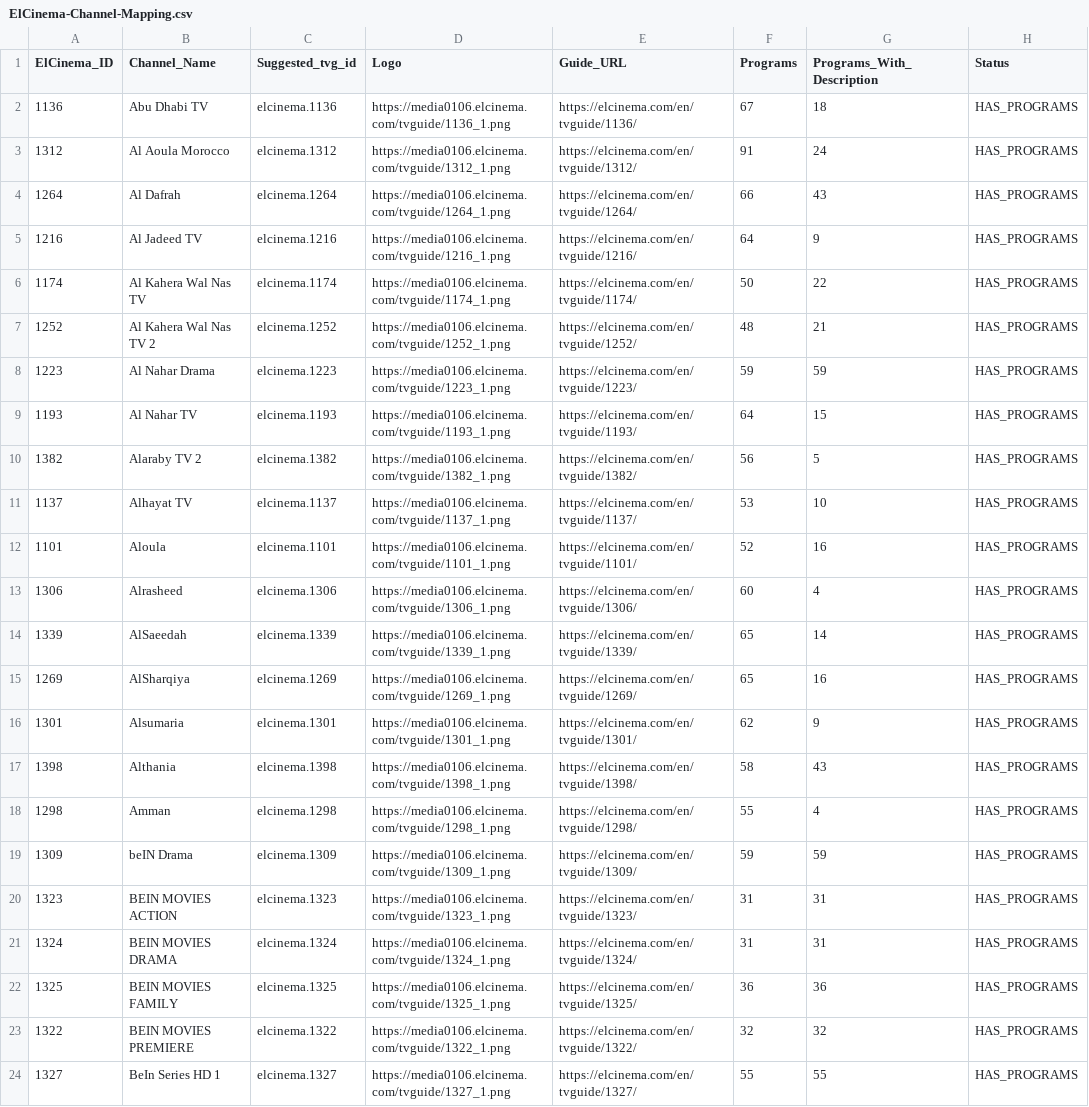
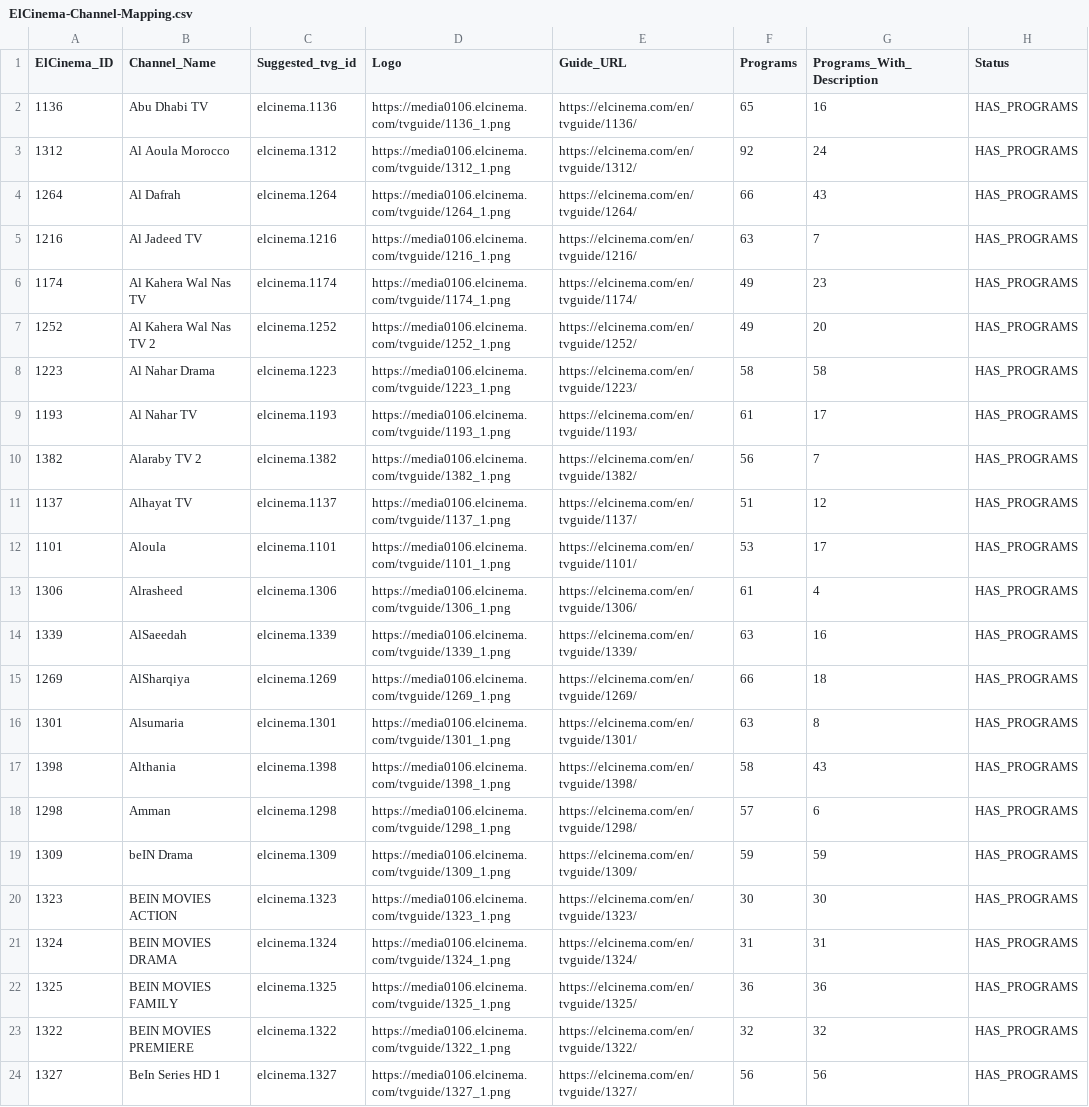
Before and after one commit to DzGreenServices/DZGreen-EPG, a CSV file: docs/ElCinema-Channel-Mapping.csv, drawn as a sheet; only a part is shown; the diff covers the shown part only.

```diff
--- a/docs/ElCinema-Channel-Mapping.csv
+++ b/docs/ElCinema-Channel-Mapping.csv
@@ -1,21 +1,21 @@
 ElCinema_ID,Channel_Name,Suggested_tvg_id,Logo,Guide_URL,Programs,Programs_With_Description,Status
-1136,Abu Dhabi TV,elcinema.1136,https://media0106.elcinema.com/tvguide/1136_1.png,https://elcinema.com/en/tvguide/1136/,67,18,HAS_PROGRAMS
-1312,Al Aoula Morocco,elcinema.1312,https://media0106.elcinema.com/tvguide/1312_1.png,https://elcinema.com/en/tvguide/1312/,91,24,HAS_PROGRAMS
+1136,Abu Dhabi TV,elcinema.1136,https://media0106.elcinema.com/tvguide/1136_1.png,https://elcinema.com/en/tvguide/1136/,65,16,HAS_PROGRAMS
+1312,Al Aoula Morocco,elcinema.1312,https://media0106.elcinema.com/tvguide/1312_1.png,https://elcinema.com/en/tvguide/1312/,92,24,HAS_PROGRAMS
 1264,Al Dafrah,elcinema.1264,https://media0106.elcinema.com/tvguide/1264_1.png,https://elcinema.com/en/tvguide/1264/,66,43,HAS_PROGRAMS
-1216,Al Jadeed TV,elcinema.1216,https://media0106.elcinema.com/tvguide/1216_1.png,https://elcinema.com/en/tvguide/1216/,64,9,HAS_PROGRAMS
-1174,Al Kahera Wal Nas TV,elcinema.1174,https://media0106.elcinema.com/tvguide/1174_1.png,https://elcinema.com/en/tvguide/1174/,50,22,HAS_PROGRAMS
-1252,Al Kahera Wal Nas TV 2,elcinema.1252,https://media0106.elcinema.com/tvguide/1252_1.png,https://elcinema.com/en/tvguide/1252/,48,21,HAS_PROGRAMS
-1223,Al Nahar Drama,elcinema.1223,https://media0106.elcinema.com/tvguide/1223_1.png,https://elcinema.com/en/tvguide/1223/,59,59,HAS_PROGRAMS
-1193,Al Nahar TV,elcinema.1193,https://media0106.elcinema.com/tvguide/1193_1.png,https://elcinema.com/en/tvguide/1193/,64,15,HAS_PROGRAMS
-1382,Alaraby TV 2,elcinema.1382,https://media0106.elcinema.com/tvguide/1382_1.png,https://elcinema.com/en/tvguide/1382/,56,5,HAS_PROGRAMS
-1137,Alhayat TV,elcinema.1137,https://media0106.elcinema.com/tvguide/1137_1.png,https://elcinema.com/en/tvguide/1137/,53,10,HAS_PROGRAMS
-1101,Aloula,elcinema.1101,https://media0106.elcinema.com/tvguide/1101_1.png,https://elcinema.com/en/tvguide/1101/,52,16,HAS_PROGRAMS
-1306,Alrasheed,elcinema.1306,https://media0106.elcinema.com/tvguide/1306_1.png,https://elcinema.com/en/tvguide/1306/,60,4,HAS_PROGRAMS
-1339,AlSaeedah,elcinema.1339,https://media0106.elcinema.com/tvguide/1339_1.png,https://elcinema.com/en/tvguide/1339/,65,14,HAS_PROGRAMS
-1269,AlSharqiya,elcinema.1269,https://media0106.elcinema.com/tvguide/1269_1.png,https://elcinema.com/en/tvguide/1269/,65,16,HAS_PROGRAMS
-1301,Alsumaria,elcinema.1301,https://media0106.elcinema.com/tvguide/1301_1.png,https://elcinema.com/en/tvguide/1301/,62,9,HAS_PROGRAMS
+1216,Al Jadeed TV,elcinema.1216,https://media0106.elcinema.com/tvguide/1216_1.png,https://elcinema.com/en/tvguide/1216/,63,7,HAS_PROGRAMS
+1174,Al Kahera Wal Nas TV,elcinema.1174,https://media0106.elcinema.com/tvguide/1174_1.png,https://elcinema.com/en/tvguide/1174/,49,23,HAS_PROGRAMS
+1252,Al Kahera Wal Nas TV 2,elcinema.1252,https://media0106.elcinema.com/tvguide/1252_1.png,https://elcinema.com/en/tvguide/1252/,49,20,HAS_PROGRAMS
+1223,Al Nahar Drama,elcinema.1223,https://media0106.elcinema.com/tvguide/1223_1.png,https://elcinema.com/en/tvguide/1223/,58,58,HAS_PROGRAMS
+1193,Al Nahar TV,elcinema.1193,https://media0106.elcinema.com/tvguide/1193_1.png,https://elcinema.com/en/tvguide/1193/,61,17,HAS_PROGRAMS
+1382,Alaraby TV 2,elcinema.1382,https://media0106.elcinema.com/tvguide/1382_1.png,https://elcinema.com/en/tvguide/1382/,56,7,HAS_PROGRAMS
+1137,Alhayat TV,elcinema.1137,https://media0106.elcinema.com/tvguide/1137_1.png,https://elcinema.com/en/tvguide/1137/,51,12,HAS_PROGRAMS
+1101,Aloula,elcinema.1101,https://media0106.elcinema.com/tvguide/1101_1.png,https://elcinema.com/en/tvguide/1101/,53,17,HAS_PROGRAMS
+1306,Alrasheed,elcinema.1306,https://media0106.elcinema.com/tvguide/1306_1.png,https://elcinema.com/en/tvguide/1306/,61,4,HAS_PROGRAMS
+1339,AlSaeedah,elcinema.1339,https://media0106.elcinema.com/tvguide/1339_1.png,https://elcinema.com/en/tvguide/1339/,63,16,HAS_PROGRAMS
+1269,AlSharqiya,elcinema.1269,https://media0106.elcinema.com/tvguide/1269_1.png,https://elcinema.com/en/tvguide/1269/,66,18,HAS_PROGRAMS
+1301,Alsumaria,elcinema.1301,https://media0106.elcinema.com/tvguide/1301_1.png,https://elcinema.com/en/tvguide/1301/,63,8,HAS_PROGRAMS
 1398,Althania,elcinema.1398,https://media0106.elcinema.com/tvguide/1398_1.png,https://elcinema.com/en/tvguide/1398/,58,43,HAS_PROGRAMS
-1298,Amman,elcinema.1298,https://media0106.elcinema.com/tvguide/1298_1.png,https://elcinema.com/en/tvguide/1298/,55,4,HAS_PROGRAMS
+1298,Amman,elcinema.1298,https://media0106.elcinema.com/tvguide/1298_1.png,https://elcinema.com/en/tvguide/1298/,57,6,HAS_PROGRAMS
 1309,beIN Drama,elcinema.1309,https://media0106.elcinema.com/tvguide/1309_1.png,https://elcinema.com/en/tvguide/1309/,59,59,HAS_PROGRAMS
-1323,BEIN MOVIES ACTION,elcinema.1323,https://media0106.elcinema.com/tvguide/1323_1.png,https://elcinema.com/en/tvguide/1323/,31,31,HAS_PROGRAMS
+1323,BEIN MOVIES ACTION,elcinema.1323,https://media0106.elcinema.com/tvguide/1323_1.png,https://elcinema.com/en/tvguide/1323/,30,30,HAS_PROGRAMS
 1324,BEIN MOVIES DRAMA,elcinema.1324,https://media0106.elcinema.com/tvguide/1324_1.png,https://elcinema.com/en/tvguide/1324/,31,31,HAS_PROGRAMS
@@ -23,2 +23,2 @@
 1322,BEIN MOVIES PREMIERE,elcinema.1322,https://media0106.elcinema.com/tvguide/1322_1.png,https://elcinema.com/en/tvguide/1322/,32,32,HAS_PROGRAMS
-1327,BeIn Series HD 1,elcinema.1327,https://media0106.elcinema.com/tvguide/1327_1.png,https://elcinema.com/en/tvguide/1327/,55,55,HAS_PROGRAMS
+1327,BeIn Series HD 1,elcinema.1327,https://media0106.elcinema.com/tvguide/1327_1.png,https://elcinema.com/en/tvguide/1327/,56,56,HAS_PROGRAMS
```
Also changed, not shown: 1 removed row and 117 edited cells elsewhere in this file, 2 other files.
